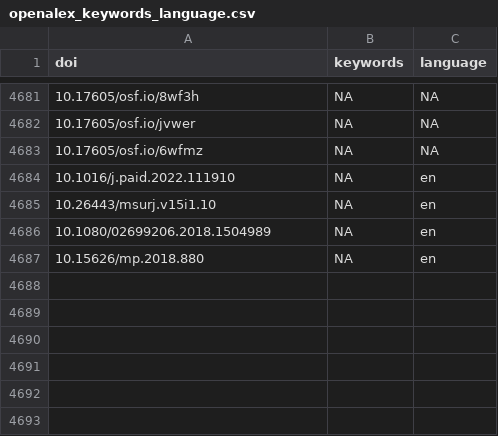
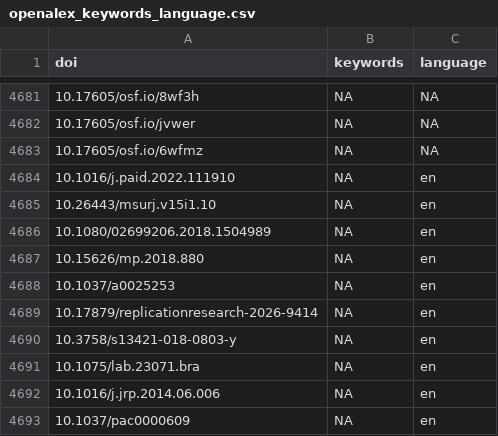
Before and after one commit to forrtproject/FReD-data, a CSV file: cache/openalex_keywords_language.csv, drawn as a sheet; only a part is shown, gaps mark what is left out.

```diff
--- a/cache/openalex_keywords_language.csv
+++ b/cache/openalex_keywords_language.csv
@@ -4687 +4687,7 @@
 "10.15626/mp.2018.880",NA,"en"
+"10.1037/a0025253",NA,"en"
+"10.17879/replicationresearch-2026-9414",NA,"en"
+"10.3758/s13421-018-0803-y",NA,"en"
+"10.1075/lab.23071.bra",NA,"en"
+"10.1016/j.jrp.2014.06.006",NA,"en"
+"10.1037/pac0000609",NA,"en"
```
Also changed, not shown: cache/unpaywall_oa.csv, 5 other files.
